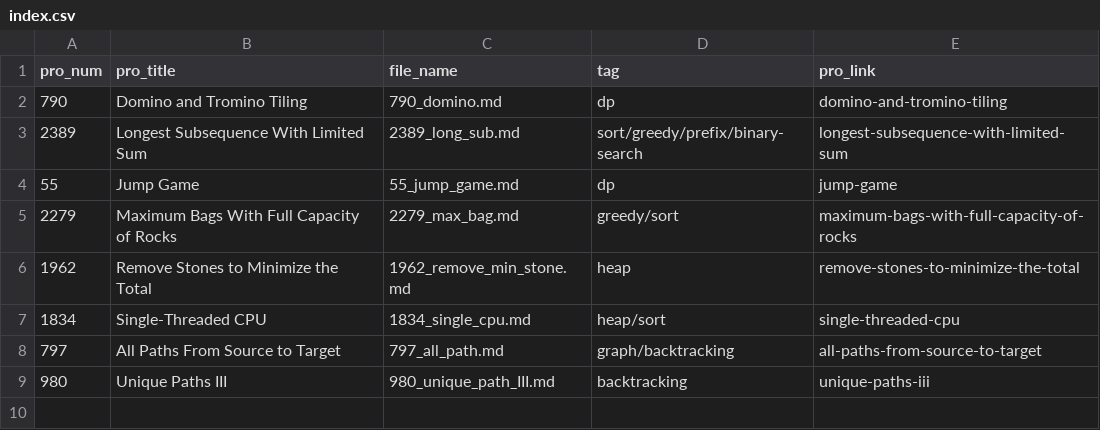
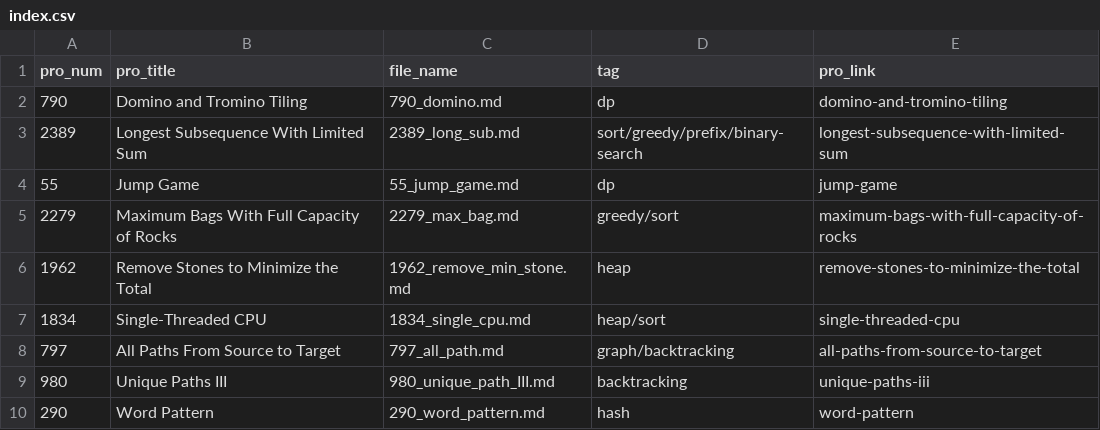
Before and after one commit to Justin900429/leetcode, a CSV file: index.csv, drawn as a sheet; the diff names each change by its address in the sheet, - before the commit and + after, or states it on an @@ line.

```diff
--- a/index.csv
+++ b/index.csv
+row 10: 290 | Word Pattern | 290_word_pattern.md | hash | word-pattern
```
Also changed, not shown: 1 other file.
